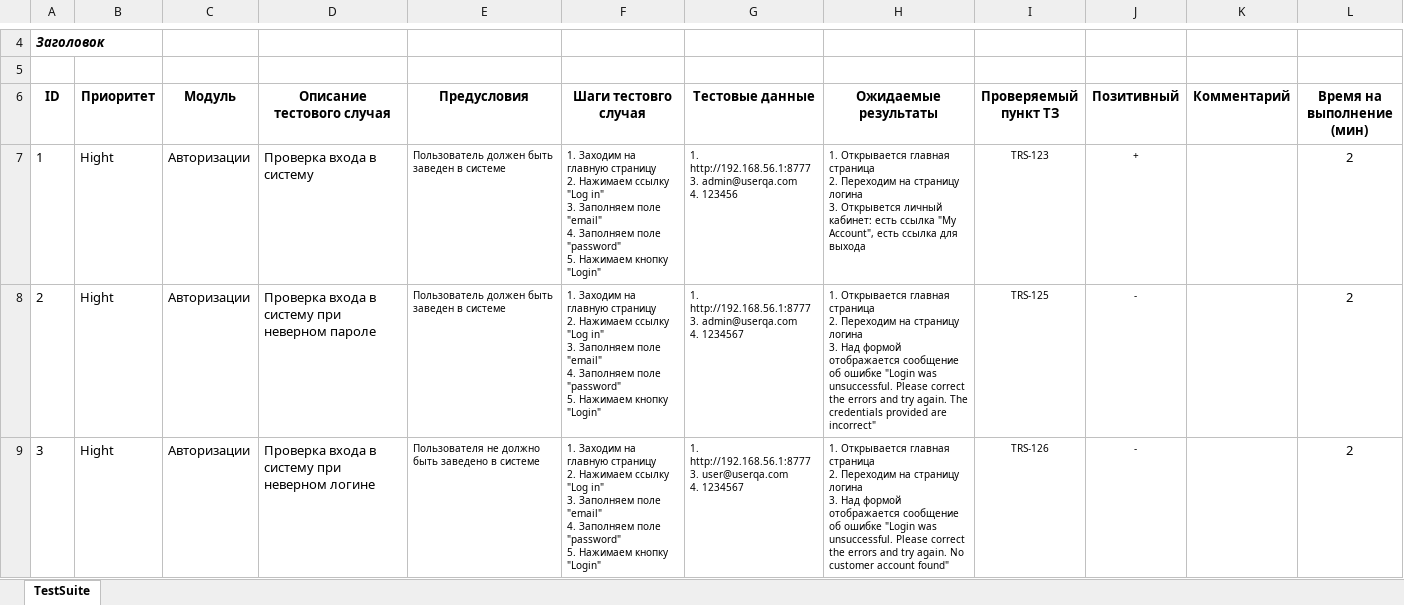
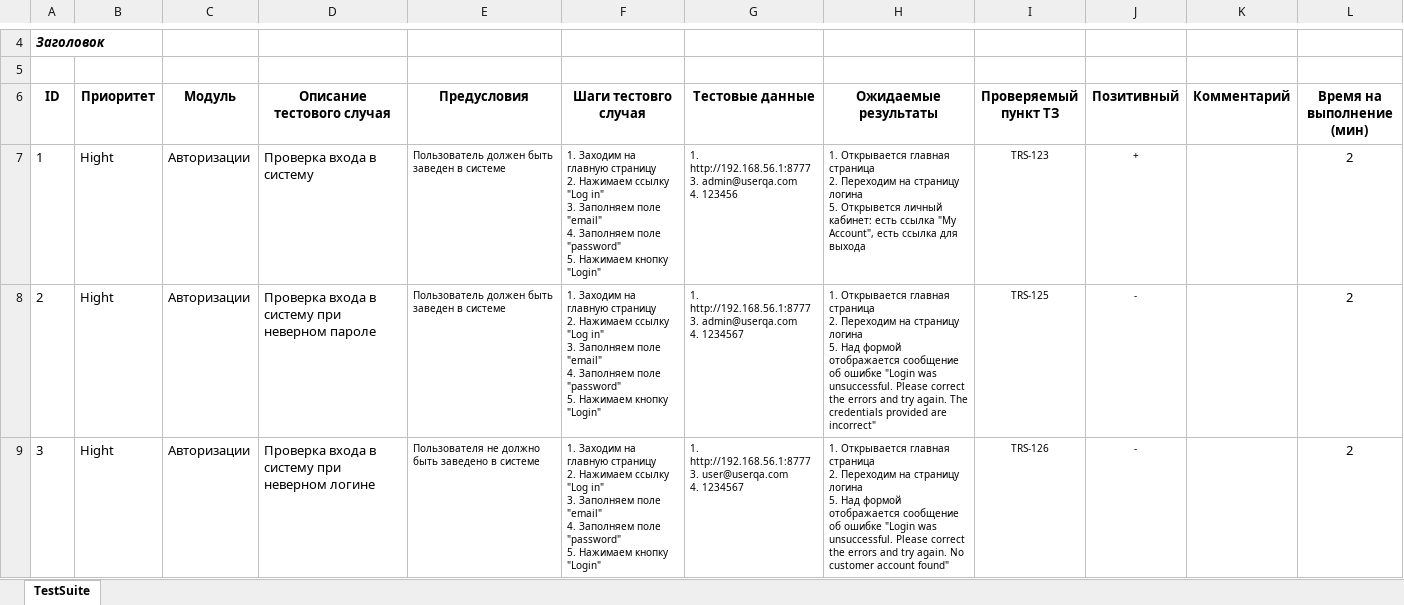
Before and after one commit to i7allia/DZ8, an Excel workbook: product_checkout_test.xlsx, sheet TestSuite, drawn as a sheet; only a part is shown, gaps mark what is left out; values as stored, in another font and other column widths than the file's, no borders; ↵ is a line break in a cell; the diff covers the shown part only; the diff names each change by its address in the sheet, - before the commit and + after, or states it on an @@ line.

```diff
--- a/product_checkout_test.xlsx (sheet TestSuite)
+++ b/product_checkout_test.xlsx (sheet TestSuite)
-H7 (Ожидаемые результаты): …страницу логина ↵ 3. Открывется личный…
+H7 (Ожидаемые результаты): …страницу логина ↵ 5. Открывется личный…
-H8 (Ожидаемые результаты): …страницу логина ↵ 3. Над формой…
+H8 (Ожидаемые результаты): …страницу логина ↵ 5. Над формой…
-H9 (Ожидаемые результаты): …страницу логина ↵ 3. Над формой…
+H9 (Ожидаемые результаты): …страницу логина ↵ 5. Над формой…
```
Also changed, not shown: 1 added row and 3 edited cells elsewhere in this sheet.
